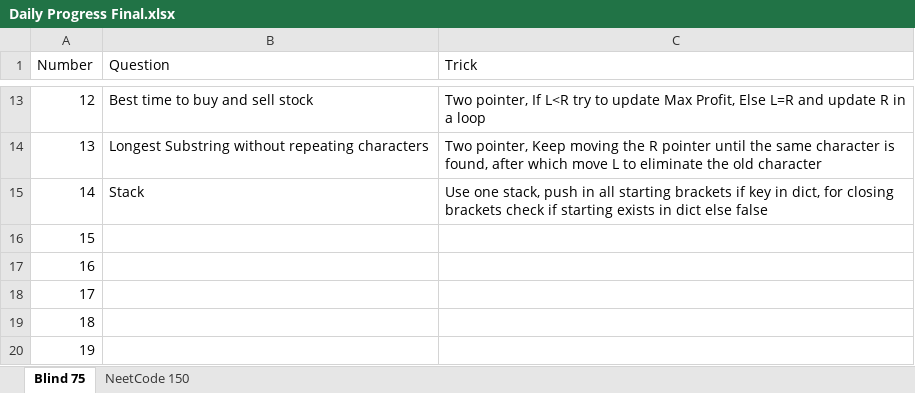
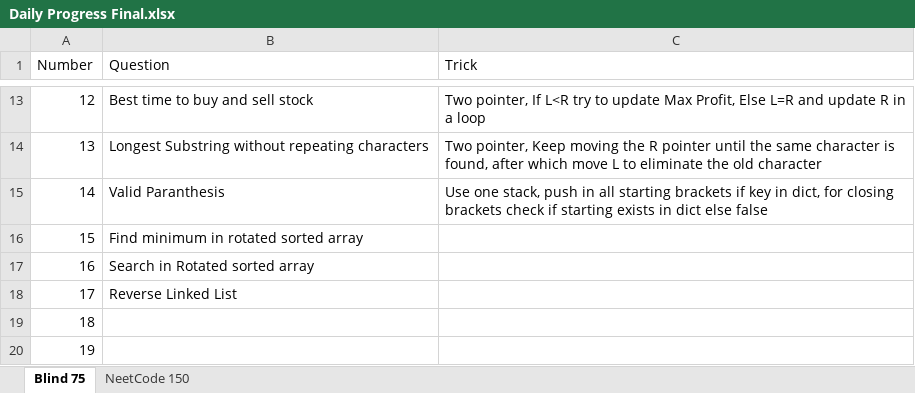
Before and after one commit to hrushipandit/Neetcode-150, an Excel workbook: Daily Progress Final.xlsx, sheet Blind 75, drawn as a sheet; only a part is shown, gaps mark what is left out; values as stored, in another font and other column widths than the file's, no borders; the diff names each change by its address in the sheet, - before the commit and + after, or states it on an @@ line.

```diff
--- a/Daily Progress Final.xlsx (sheet Blind 75)
+++ b/Daily Progress Final.xlsx (sheet Blind 75)
-B15 (Question): Stack
+B15 (Question): Valid Paranthesis
-B16 (Question): (empty)
+B16 (Question): Find minimum in rotated sorted array
-B17 (Question): (empty)
+B17 (Question): Search in Rotated sorted array
-B18 (Question): (empty)
+B18 (Question): Reverse Linked List
```
Also changed, not shown: 3 other files.
